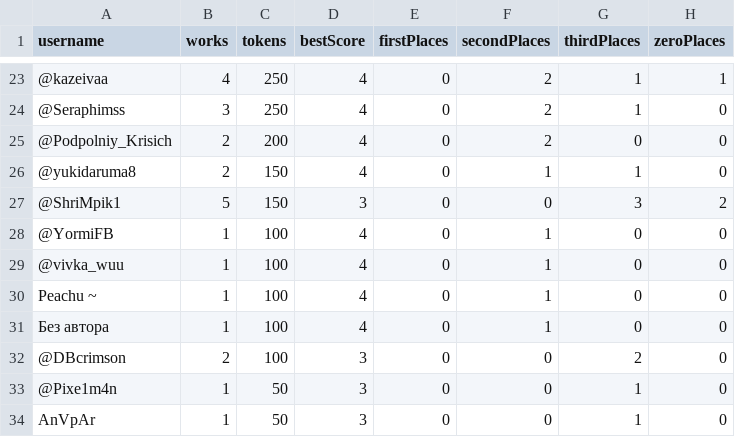
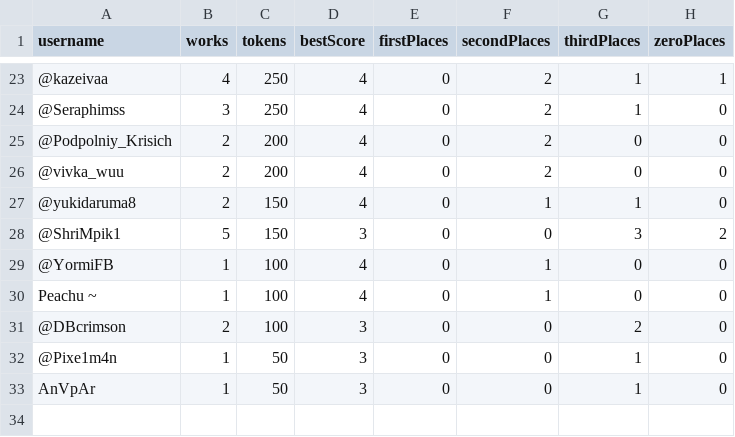
Before and after one commit to Ivan3952/LOTOS, a CSV file: participants_summary.csv, drawn as a sheet; only a part is shown, gaps mark what is left out.

```diff
--- a/participants_summary.csv
+++ b/participants_summary.csv
@@ -25,2 +25,3 @@
 @Podpolniy_Krisich,2,200,4,0,2,0,0
+@vivka_wuu,2,200,4,0,2,0,0
 @yukidaruma8,2,150,4,0,1,1,0
@@ -28,5 +29,3 @@
 @YormiFB,1,100,4,0,1,0,0
-@vivka_wuu,1,100,4,0,1,0,0
 Peachu ~,1,100,4,0,1,0,0
-Без автора,1,100,4,0,1,0,0
 @DBcrimson,2,100,3,0,0,2,0
```
Also changed, not shown: works.csv, 17 other files.
